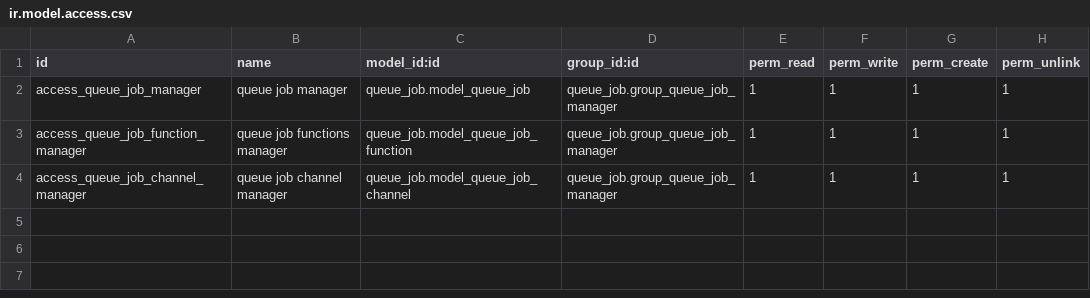
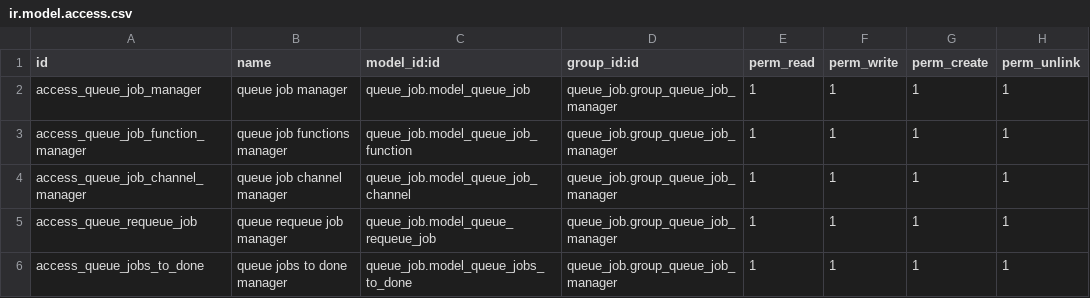
Before and after one commit to OCA/queue, a CSV file: queue_job/security/ir.model.access.csv, drawn as a sheet; the diff names each change by its address in the sheet, - before the commit and + after, or states it on an @@ line.

Commit message:
[MIG] queue_job: Migration to 14.0

```diff
--- a/queue_job/security/ir.model.access.csv
+++ b/queue_job/security/ir.model.access.csv
+row 5: access_queue_requeue_job | queue requeue job manager | queue_job.model_queue_requeue_job | queue_job.group_queue_job_manager | 1 | 1 | 1 | 1
+row 6: access_queue_jobs_to_done | queue jobs to done manager | queue_job.model_queue_jobs_to_done | queue_job.group_queue_job_manager | 1 | 1 | 1 | 1
```
Also changed, not shown: 3 other files.
